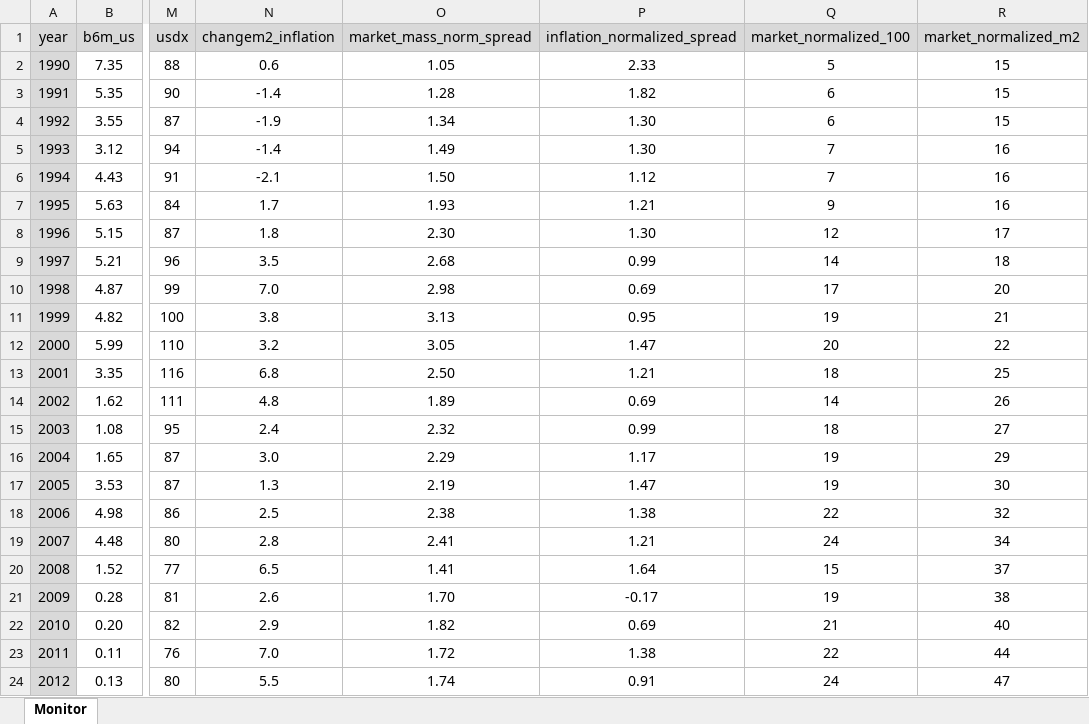
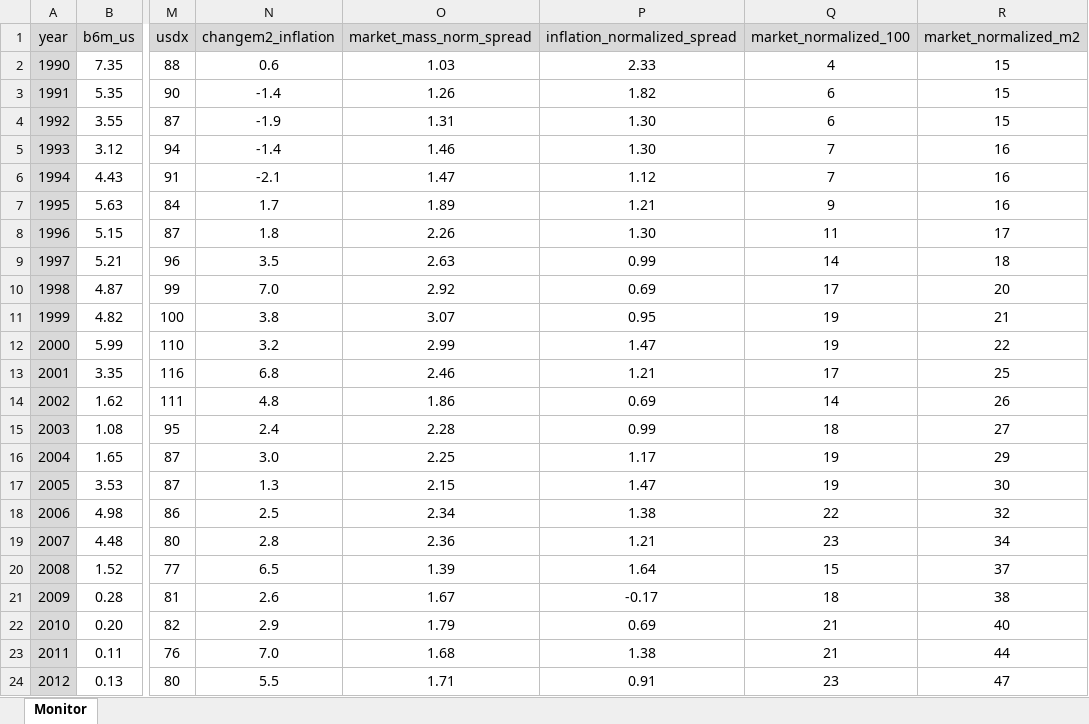
Before and after one commit to galetaire/homesite, an Excel workbook: public/market_data.xlsx, sheet Monitor, drawn as a sheet; only a part is shown, gaps mark what is left out; values as stored, in another font and other column widths than the file's, no borders; conditional formats not drawn; the diff covers the shown part only; the diff names each change by its address in the sheet, - before the commit and + after, or states it on an @@ line.

Commit message:
update data

```diff
--- a/public/market_data.xlsx (sheet Monitor)
+++ b/public/market_data.xlsx (sheet Monitor)
-O2 (market_mass_norm_spread): 1.05
+O2 (market_mass_norm_spread): 1.03
-Q2 (market_normalized_100): 5
+Q2 (market_normalized_100): 4
-O3 (market_mass_norm_spread): 1.28
+O3 (market_mass_norm_spread): 1.26
-O4 (market_mass_norm_spread): 1.34
+O4 (market_mass_norm_spread): 1.31
-O5 (market_mass_norm_spread): 1.49
+O5 (market_mass_norm_spread): 1.46
-O6 (market_mass_norm_spread): 1.50
+O6 (market_mass_norm_spread): 1.47
-O7 (market_mass_norm_spread): 1.93
+O7 (market_mass_norm_spread): 1.89
-O8 (market_mass_norm_spread): 2.30
+O8 (market_mass_norm_spread): 2.26
-Q8 (market_normalized_100): 12
+Q8 (market_normalized_100): 11
-O9 (market_mass_norm_spread): 2.68
+O9 (market_mass_norm_spread): 2.63
-O10 (market_mass_norm_spread): 2.98
+O10 (market_mass_norm_spread): 2.92
-O11 (market_mass_norm_spread): 3.13
+O11 (market_mass_norm_spread): 3.07
-O12 (market_mass_norm_spread): 3.05
+O12 (market_mass_norm_spread): 2.99
-Q12 (market_normalized_100): 20
+Q12 (market_normalized_100): 19
-O13 (market_mass_norm_spread): 2.50
+O13 (market_mass_norm_spread): 2.46
-Q13 (market_normalized_100): 18
+Q13 (market_normalized_100): 17
-O14 (market_mass_norm_spread): 1.89
+O14 (market_mass_norm_spread): 1.86
-O15 (market_mass_norm_spread): 2.32
+O15 (market_mass_norm_spread): 2.28
-O16 (market_mass_norm_spread): 2.29
+O16 (market_mass_norm_spread): 2.25
-O17 (market_mass_norm_spread): 2.19
+O17 (market_mass_norm_spread): 2.15
-O18 (market_mass_norm_spread): 2.38
+O18 (market_mass_norm_spread): 2.34
-O19 (market_mass_norm_spread): 2.41
+O19 (market_mass_norm_spread): 2.36
-Q19 (market_normalized_100): 24
+Q19 (market_normalized_100): 23
-O20 (market_mass_norm_spread): 1.41
+O20 (market_mass_norm_spread): 1.39
-O21 (market_mass_norm_spread): 1.70
+O21 (market_mass_norm_spread): 1.67
-Q21 (market_normalized_100): 19
+Q21 (market_normalized_100): 18
-O22 (market_mass_norm_spread): 1.82
+O22 (market_mass_norm_spread): 1.79
-O23 (market_mass_norm_spread): 1.72
+O23 (market_mass_norm_spread): 1.68
-Q23 (market_normalized_100): 22
+Q23 (market_normalized_100): 21
-O24 (market_mass_norm_spread): 1.74
+O24 (market_mass_norm_spread): 1.71
-Q24 (market_normalized_100): 24
+Q24 (market_normalized_100): 23
```
Also changed, not shown: 53 edited cells elsewhere in this sheet, 1 other file.
